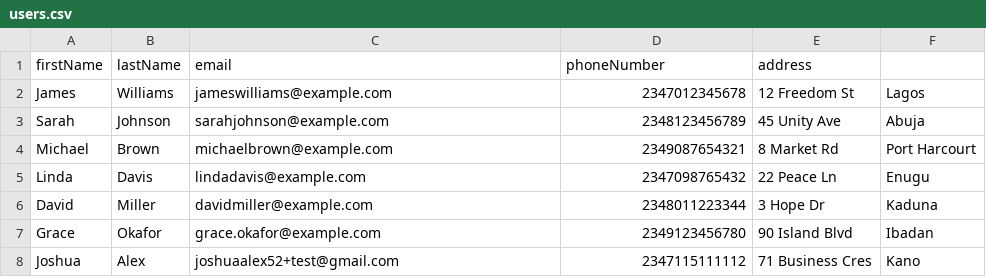
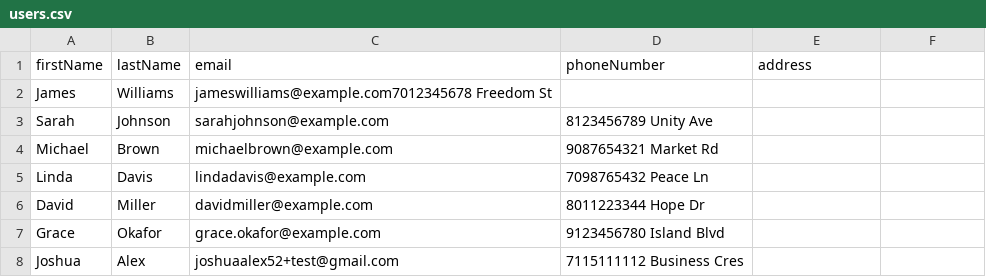
Before and after one commit to RescueTap-App/admin-dashboard, a CSV file: src/constants/users.csv, drawn as a sheet.

```diff
--- a/src/constants/users.csv
+++ b/src/constants/users.csv
@@ -1,8 +1,8 @@
 firstName,lastName,email,phoneNumber,address
-James,Williams,jameswilliams@example.com,2347012345678,12 Freedom St, Lagos
-Sarah,Johnson,sarahjohnson@example.com,2348123456789,45 Unity Ave, Abuja
-Michael,Brown,michaelbrown@example.com,2349087654321,8 Market Rd, Port Harcourt
-Linda,Davis,lindadavis@example.com,2347098765432,22 Peace Ln, Enugu
-David,Miller,davidmiller@example.com,2348011223344,3 Hope Dr, Kaduna
-Grace,Okafor,grace.okafor@example.com,2349123456780,90 Island Blvd, Ibadan
-Joshua,Alex,joshuaalex52+test@gmail.com,2347115111112,71 Business Cres, Kano
+James,Williams,jameswilliams@example.com7012345678 Freedom St
+Sarah,Johnson,sarahjohnson@example.com,8123456789 Unity Ave
+Michael,Brown,michaelbrown@example.com,9087654321 Market Rd
+Linda,Davis,lindadavis@example.com,7098765432 Peace Ln
+David,Miller,davidmiller@example.com,8011223344 Hope Dr
+Grace,Okafor,grace.okafor@example.com,9123456780 Island Blvd
+Joshua,Alex,joshuaalex52+test@gmail.com,7115111112 Business Cres
```
Also changed, not shown: 24 other files.
